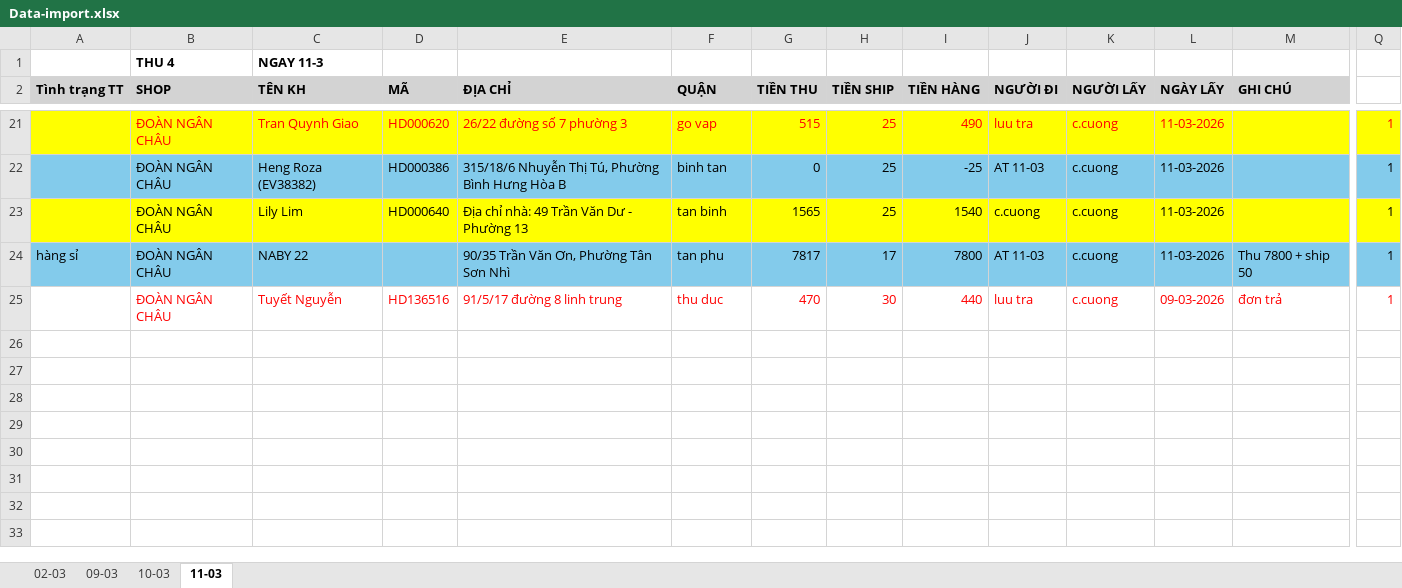
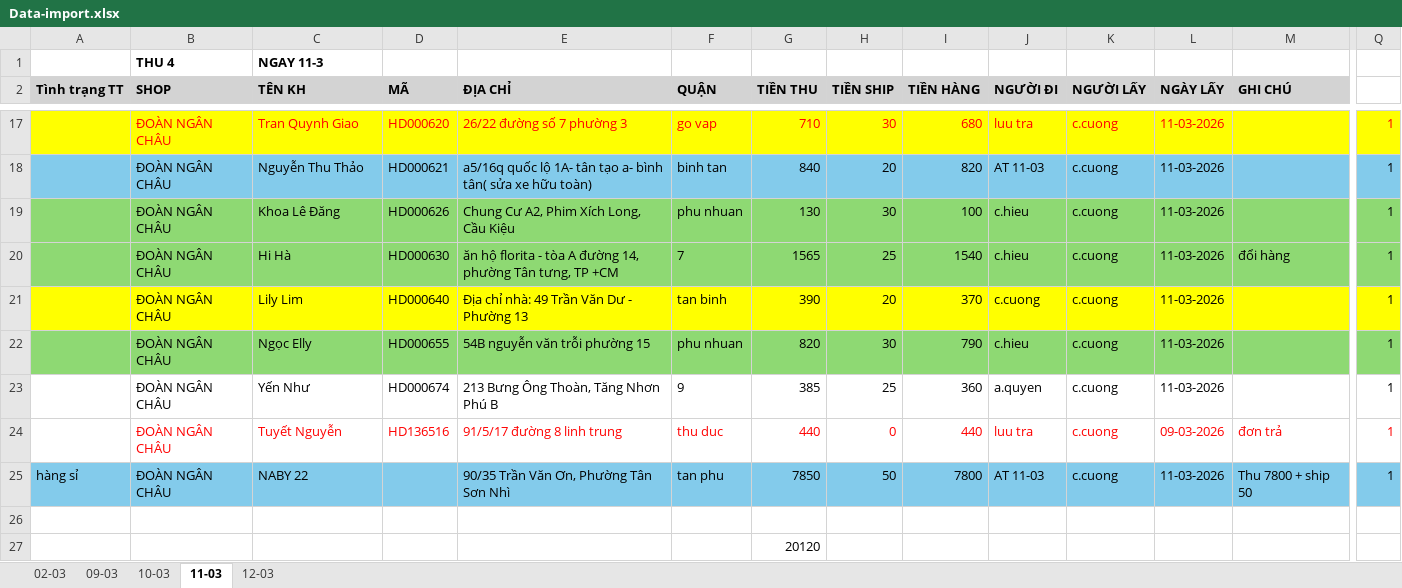
Before and after one commit to UIT19520358/TextExtractorTool, an Excel workbook: data/Mar/Data-import.xlsx, sheet 11-03, drawn as a sheet; only a part is shown, gaps mark what is left out; values as stored, in another font and other column widths than the file's, no borders; removed rows and columns are numbered as before the commit, all else as after; rows hold the shown columns only; the diff covers the shown part only; the diff names each change by its address in the sheet, - before the commit and + after, or states it on an @@ line.

```diff
--- a/data/Mar/Data-import.xlsx (sheet 11-03)
+++ b/data/Mar/Data-import.xlsx (sheet 11-03)
+sheet tab: 12-03
-G17 (TIỀN THU): 515
+G17 (TIỀN THU): 710
-H17 (TIỀN SHIP): 25
+H17 (TIỀN SHIP): 30
-I17 (TIỀN HÀNG): 490
+I17 (TIỀN HÀNG): 680
-C18 (TÊN KH): Heng Roza (EV38382)
+C18 (TÊN KH): Nguyễn Thu Thảo
-D18 (MÃ): HD000386
+D18 (MÃ): HD000621
-E18 (ĐỊA CHỈ): 315/18/6 Nhuyễn Thị Tú, Phường Bình Hưng Hòa B
+E18 (ĐỊA CHỈ): a5/16q quốc lộ 1A- tân tạo a- bình tân( sửa xe hữu toàn)
-G18 (TIỀN THU): 0
+G18 (TIỀN THU): 840
-H18 (TIỀN SHIP): 25
+H18 (TIỀN SHIP): 20
-I18 (TIỀN HÀNG): -25
+I18 (TIỀN HÀNG): 820
+row 19:  | ĐOÀN NGÂN CHÂU | Khoa Lê Đăng | HD000626 | Chung Cư A2, Phim Xích Long, Cầu Kiệu | phu nhuan | 130 | 30 | 100 | c.hieu | c.cuong | 11-03-2026 |  | 1
+row 20:  | ĐOÀN NGÂN CHÂU | Hi Hà | HD000630 | ăn hộ florita - tòa A đường 14, phường Tân tưng, TP +CM | 7 | 1565 | 25 | 1540 | c.hieu | c.cuong | 11-03-2026 | đổi hàng | 1
-G21 (TIỀN THU): 1565
+G21 (TIỀN THU): 390
-H21 (TIỀN SHIP): 25
+H21 (TIỀN SHIP): 20
-I21 (TIỀN HÀNG): 1540
+I21 (TIỀN HÀNG): 370
-row 24: hàng sỉ | ĐOÀN NGÂN CHÂU | NABY 22 |  | 90/35 Trần Văn Ơn, Phường Tân Sơn Nhì | tan phu | 7817 | 17 | 7800 | AT 11-03 | c.cuong | 11-03-2026 | Thu 7800 + ship 50 | 1
+row 22:  | ĐOÀN NGÂN CHÂU | Ngọc Elly | HD000655 | 54B nguyễn văn trỗi phường 15 | phu nhuan | 820 | 30 | 790 | c.hieu | c.cuong | 11-03-2026 |  | 1
+row 23:  | ĐOÀN NGÂN CHÂU | Yến Như | HD000674 | 213 Bưng Ông Thoàn, Tăng Nhơn Phú B | 9 | 385 | 25 | 360 | a.quyen | c.cuong | 11-03-2026 |  | 1
-G24 (TIỀN THU): 470
+G24 (TIỀN THU): 440
-H24 (TIỀN SHIP): 30
+H24 (TIỀN SHIP): 0
+row 25: hàng sỉ | ĐOÀN NGÂN CHÂU | NABY 22 |  | 90/35 Trần Văn Ơn, Phường Tân Sơn Nhì | tan phu | 7850 | 50 | 7800 | AT 11-03 | c.cuong | 11-03-2026 | Thu 7800 + ship 50 | 1
+row 26: (empty)
+row 27:  |  |  |  |  |  | 20120
```
Also changed, not shown: 4 added rows, 8 removed rows, 4 moved rows and 12 edited cells elsewhere in this sheet, formulas that keep their value, data/Mar/Bảng-đối-soát-t3-2026.xlsx, 5 other files.
